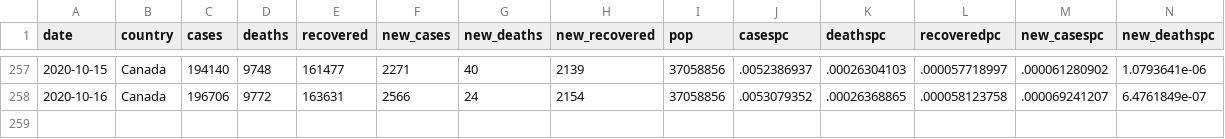
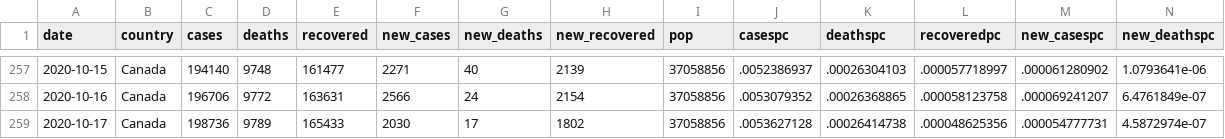
Before and after one commit to minnzc/Canada_COVID19, a CSV file: input_data/covid_canada.csv, drawn as a sheet; only a part is shown, gaps mark what is left out; rows hold the shown columns only; the diff names each change by its address in the sheet, - before the commit and + after, or states it on an @@ line.

Commit message:
Update data: 17 October 2020

```diff
--- a/input_data/covid_canada.csv
+++ b/input_data/covid_canada.csv
+row 259: 2020-10-17 | Canada | 198736 | 9789 | 165433 | 2030 | 17 | 1802 | 37058856 | .0053627128 | .00026414738 | .000048625356 | .000054777731 | 4.5872974e-07
```
Also changed, not shown: input_data/recovered_cumulative.csv, 4 other files.
